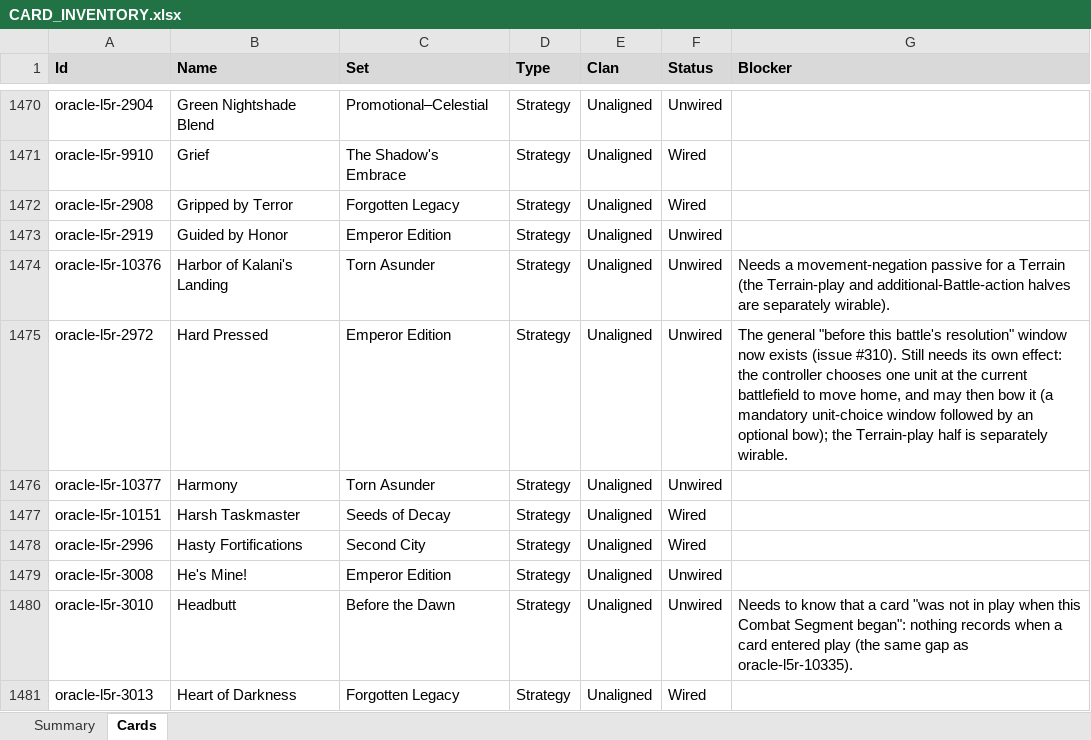
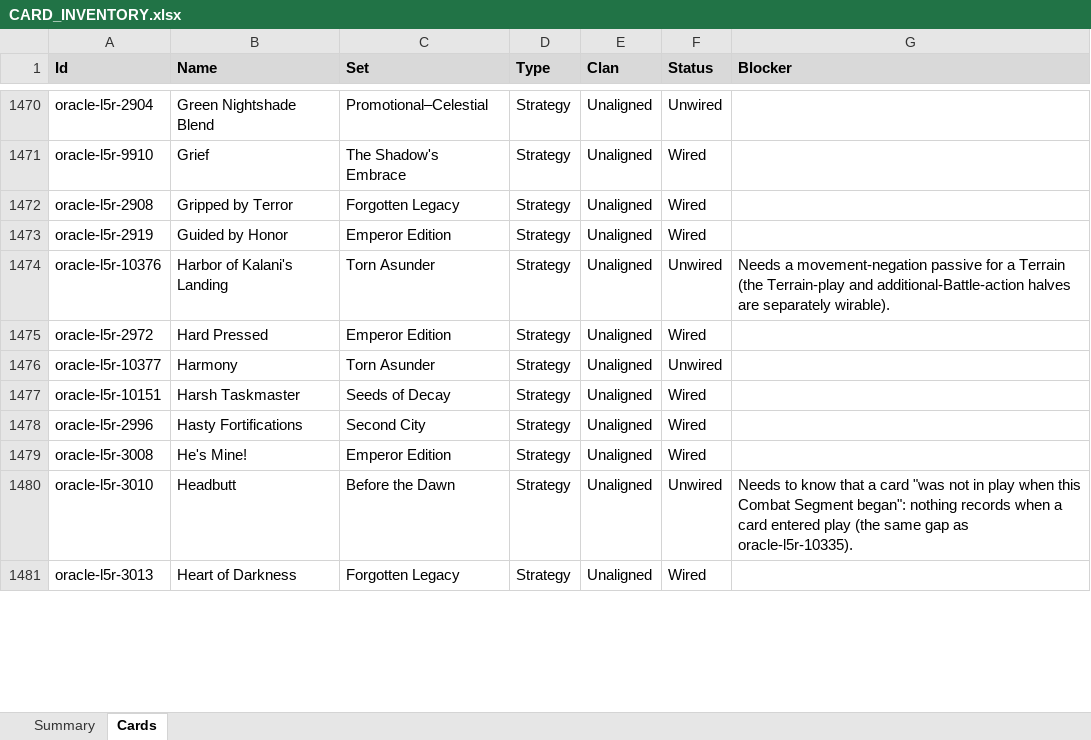
Before and after one commit to alfredoh7/l5r-emperor, an Excel workbook: docs/CARD_INVENTORY.xlsx, sheet Cards, drawn as a sheet; only a part is shown, gaps mark what is left out; values as stored, in another font and other column widths than the file's, no borders; table styles not drawn; the diff covers the shown part only; the diff names each change by its address in the sheet, - before the commit and + after, or states it on an @@ line.

```diff
--- a/docs/CARD_INVENTORY.xlsx (sheet Cards)
+++ b/docs/CARD_INVENTORY.xlsx (sheet Cards)
-F1473 (Status): Unwired
+F1473 (Status): Wired
-F1475 (Status): Unwired
+F1475 (Status): Wired
-G1475 (Blocker): The general "before this battle's resolution" window now exists (issue #310). Still needs its own effect: the controller chooses one unit at the current battlefield to move home, and may then bow it (a mandatory unit-choice window followed by an optional bow); the Terrain-play half is separately wirable.
+G1475 (Blocker): (empty)
-F1479 (Status): Unwired
+F1479 (Status): Wired
```
Also changed, not shown: 185 edited cells elsewhere in this sheet, sheet Summary, 12 other files.
